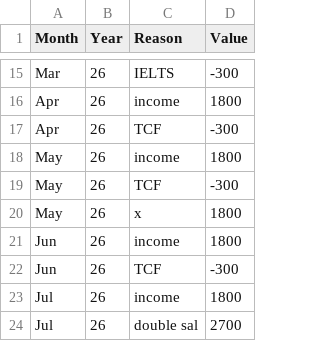
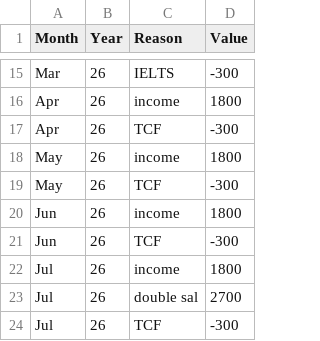
Before and after one commit to AhmadSidaoui/ahmadsidaoui.github.io, a CSV file: backend/savings_data.csv, drawn as a sheet; only a part is shown, gaps mark what is left out; the shorter side is filled out with more unchanged rows; the diff names each change by its address in the sheet, - before the commit and + after, or states it on an @@ line.

Commit message:
Update savings_data.csv via server

```diff
--- a/backend/savings_data.csv
+++ b/backend/savings_data.csv
-row 20: May | 26 | x | 1800
```
